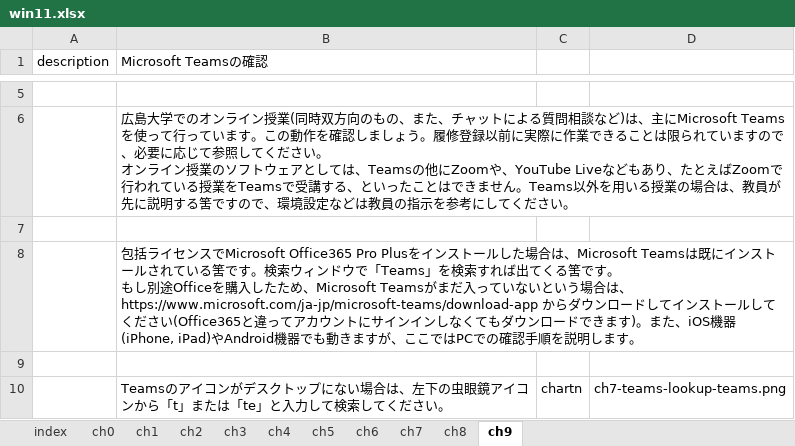
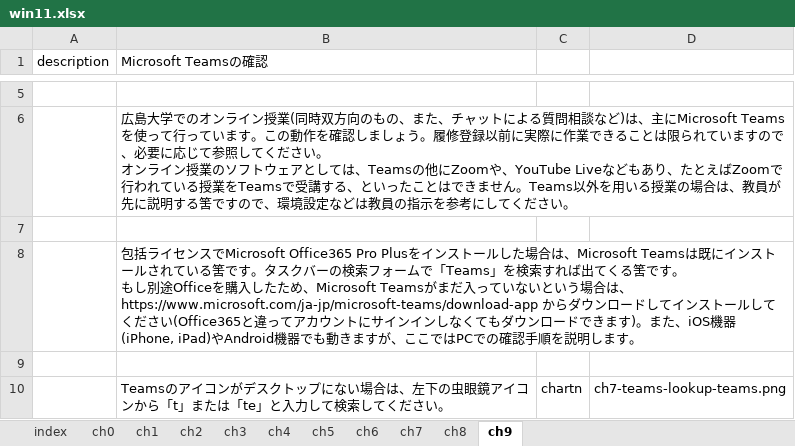
Before and after one commit to gnutar/fresta, an Excel workbook: win11.xlsx, sheet ch9, drawn as a sheet; only a part is shown, gaps mark what is left out; values as stored, in another font and other column widths than the file's, no borders; the diff names each change by its address in the sheet, - before the commit and + after, or states it on an @@ line.

Commit message:
win11ja: 検索アプリ → タスクバーの検索フォーム

```diff
--- a/win11.xlsx (sheet ch9)
+++ b/win11.xlsx (sheet ch9)
-B8 (Microsoft Teamsの確認): …筈です。検索ウィンドウで「Teams」…
+B8 (Microsoft Teamsの確認): …筈です。タスクバーの検索フォームで「Teams」…
```
